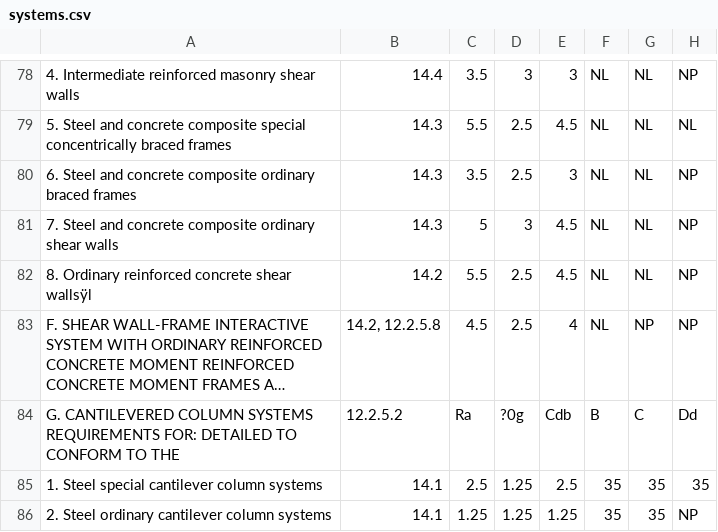
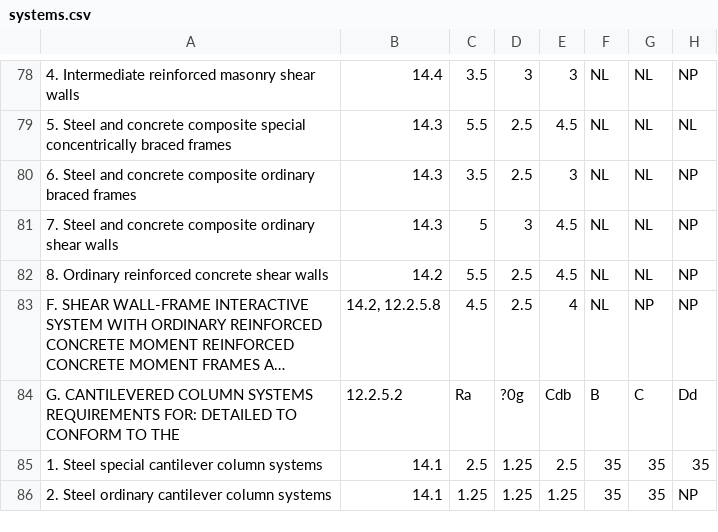
Before and after one commit to ebrahimraeyat/ASCE7-Earthquake, a CSV file: data/systems.csv, drawn as a sheet; only a part is shown, gaps mark what is left out; long unchanged cells end in …; the diff names each change by its address in the sheet, - before the commit and + after, or states it on an @@ line.

Commit message:
fix typos

```diff
--- a/data/systems.csv
+++ b/data/systems.csv
-A82: 8. Ordinary reinforced concrete shear wallsÿl
+A82: 8. Ordinary reinforced concrete shear walls
```
